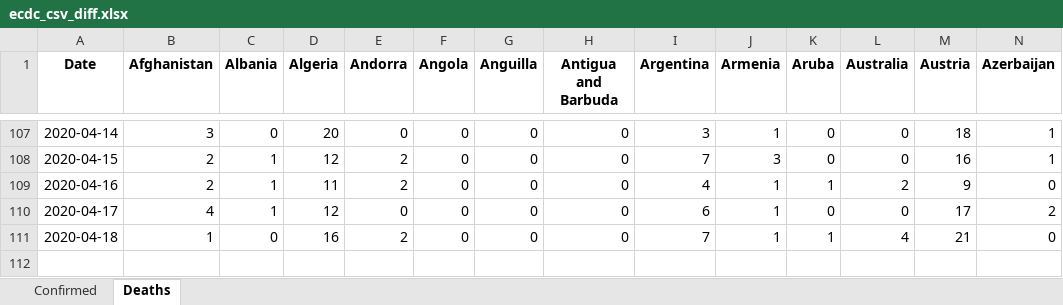
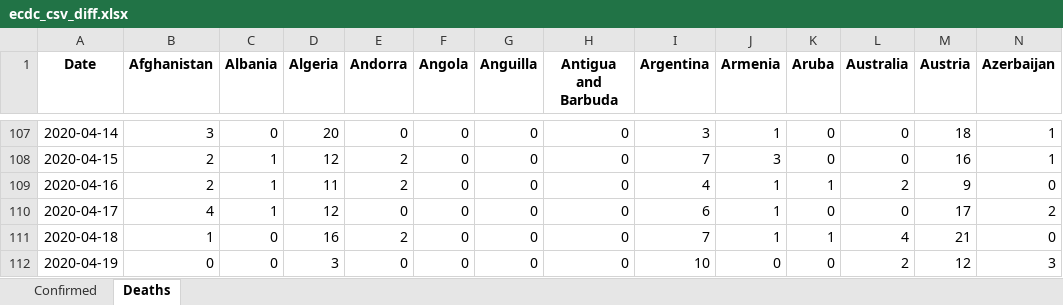
Before and after one commit to maisammusthafa/covid-19, an Excel workbook: ecdc_csv/data/ecdc_csv_diff.xlsx, sheet Deaths, drawn as a sheet; only a part is shown, gaps mark what is left out; values as stored, in another font and other column widths than the file's, no borders; rows hold the shown columns only; the diff names each change by its address in the sheet, - before the commit and + after, or states it on an @@ line.

```diff
--- a/ecdc_csv/data/ecdc_csv_diff.xlsx (sheet Deaths)
+++ b/ecdc_csv/data/ecdc_csv_diff.xlsx (sheet Deaths)
+row 112: 2020-04-19 | 0 | 0 | 3 | 0 | 0 | 0 | 0 | 10 | 0 | 0 | 2 | 12 | 3
```
Also changed, not shown: sheet Confirmed, ecdc_csv/data/ecdc_csv_total.xlsx, jhu_gis/data/jhu_gis_diff.xlsx, 5 other files.
